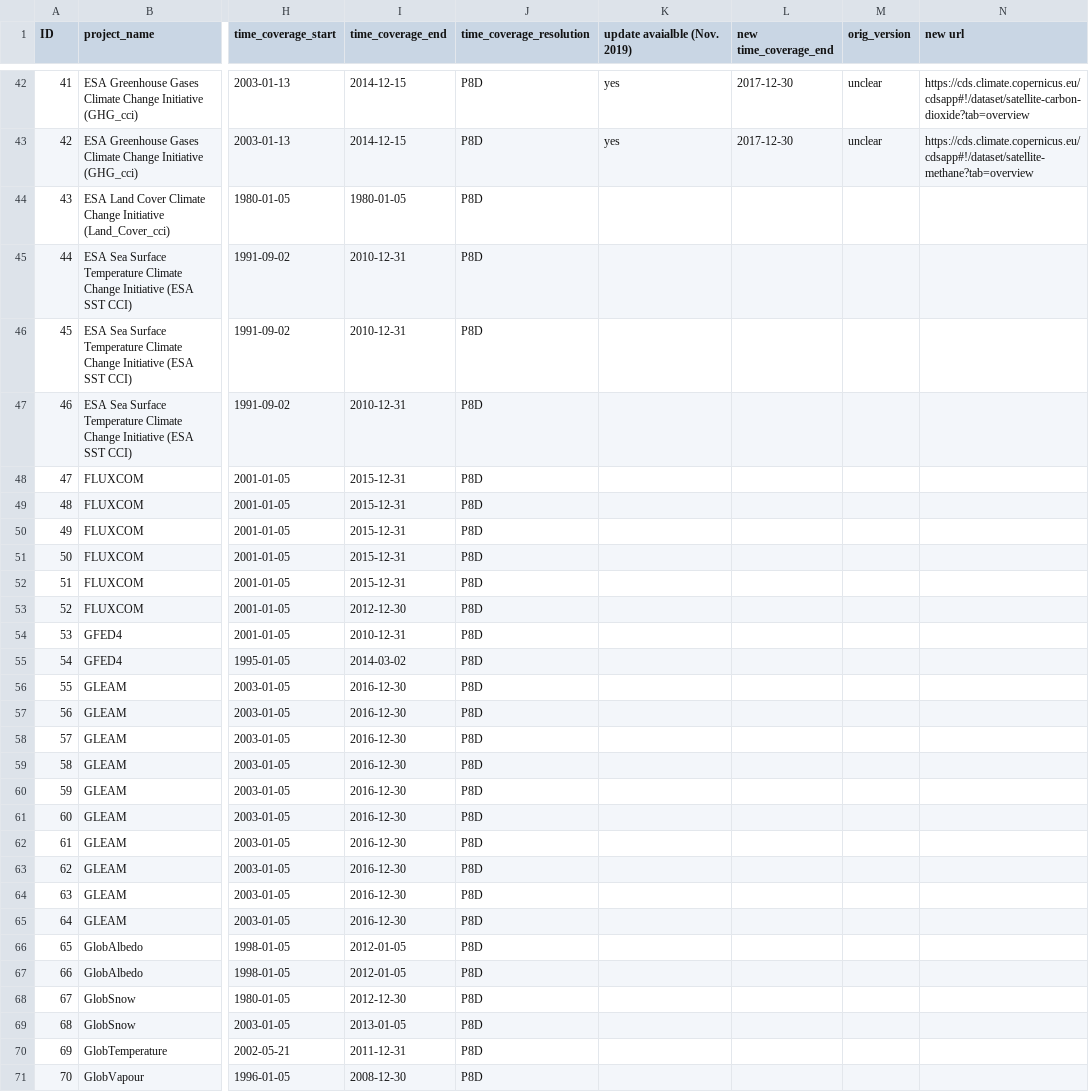
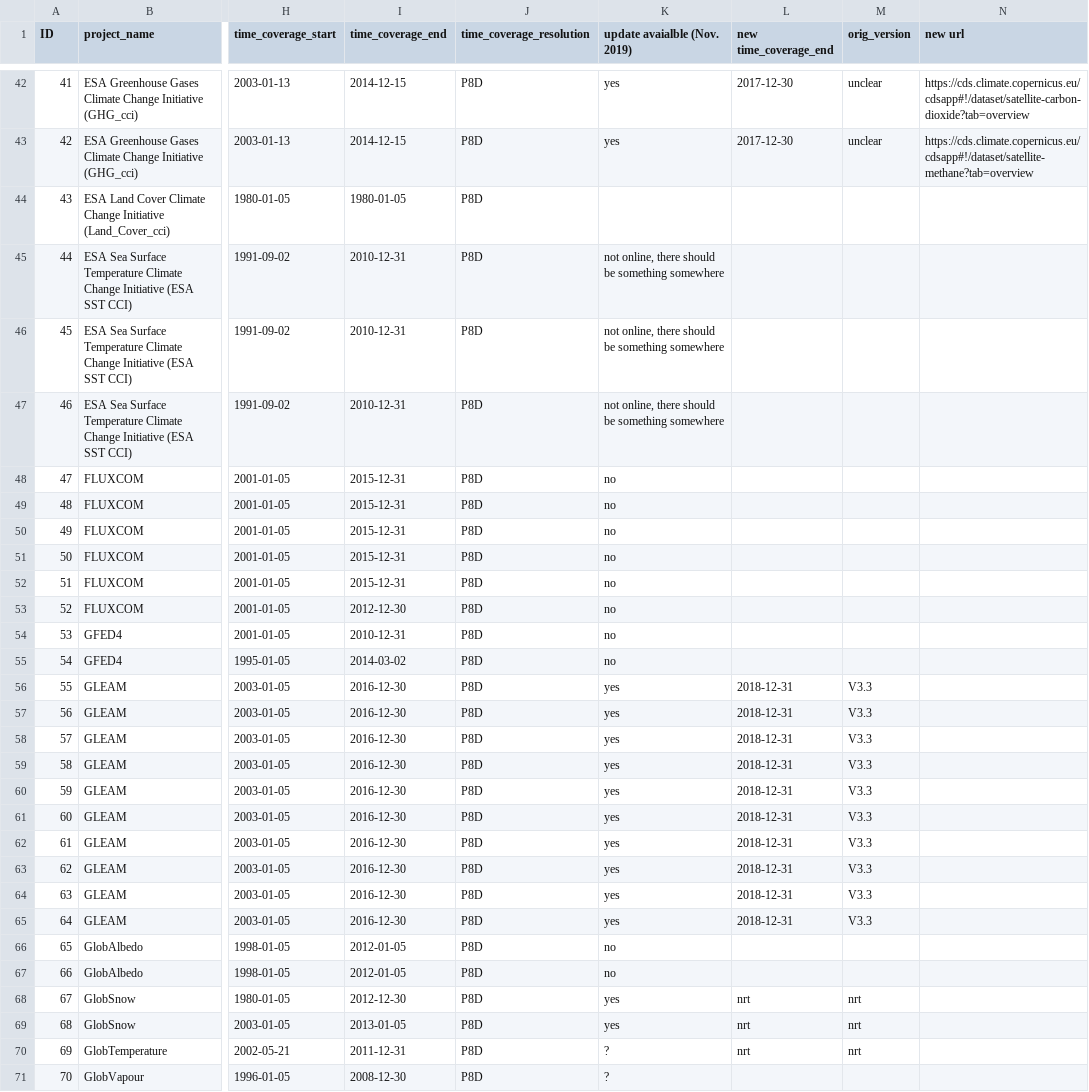
Before and after one commit to esa-esdl/cube-generator, a CSV file: metainfo/ESDL_metadata_variables.csv, drawn as a sheet; only a part is shown, gaps mark what is left out; the diff covers the shown part only; the diff names each change by its address in the sheet, - before the commit and + after, or states it on an @@ line.

Commit message:
Updated second half of the list

```diff
--- a/metainfo/ESDL_metadata_variables.csv
+++ b/metainfo/ESDL_metadata_variables.csv
-K45:K47 (update avaialble (Nov. 2019)): (empty)
+K45:K47 (update avaialble (Nov. 2019)): not online, there should be something somewhere
-K48:K55 (update avaialble (Nov. 2019)): (empty)
+K48:K55 (update avaialble (Nov. 2019)): no
-K56:K65 (update avaialble (Nov. 2019)): (empty)
+K56:K65 (update avaialble (Nov. 2019)): yes
-L56:L65 (new time_coverage_end): (empty)
+L56:L65 (new time_coverage_end): 2018-12-31
-M56:M65 (orig_version): (empty)
+M56:M65 (orig_version): V3.3
-K66:K67 (update avaialble (Nov. 2019)): (empty)
+K66:K67 (update avaialble (Nov. 2019)): no
-K68:K69 (update avaialble (Nov. 2019)): (empty)
+K68:K69 (update avaialble (Nov. 2019)): yes
-L68:L70 (new time_coverage_end): (empty)
+L68:L70 (new time_coverage_end): nrt
-M68:M70 (orig_version): (empty)
+M68:M70 (orig_version): nrt
-K70:K71 (update avaialble (Nov. 2019)): (empty)
+K70:K71 (update avaialble (Nov. 2019)): ?
```
Also changed, not shown: 20 edited cells elsewhere in this file.
